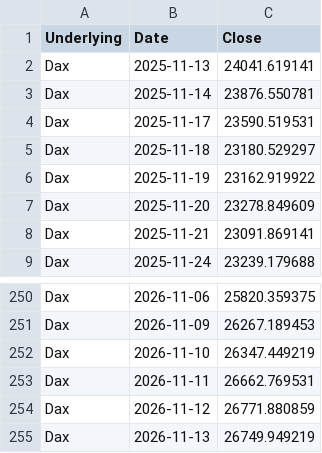
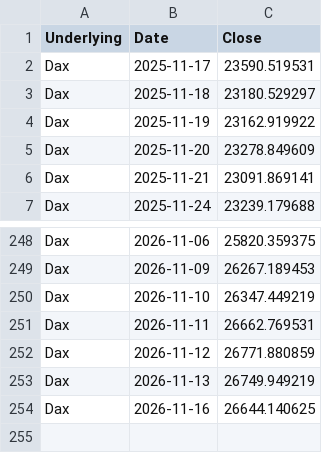
Before and after one commit to moby1de/LeverageLens-Events, a CSV file: index_lookback_DAX.csv, drawn as a sheet; only a part is shown, gaps mark what is left out; removed rows and columns are numbered as before the commit, all else as after; the diff names each change by its address in the sheet, - before the commit and + after, or states it on an @@ line.

Commit message:
Update index_lookback_DAX.csv

```diff
--- a/index_lookback_DAX.csv
+++ b/index_lookback_DAX.csv
-row 2: Dax | 2025-11-13 | 24041.619141
-row 3: Dax | 2025-11-14 | 23876.550781
+row 254: Dax | 2026-11-16 | 26644.140625
```
